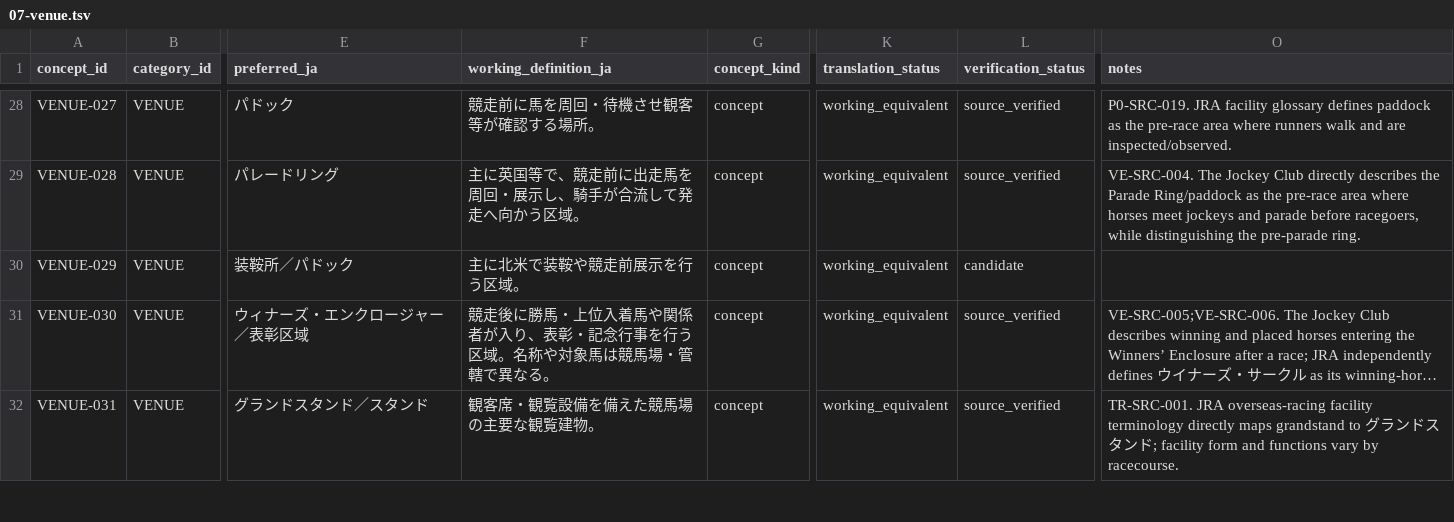
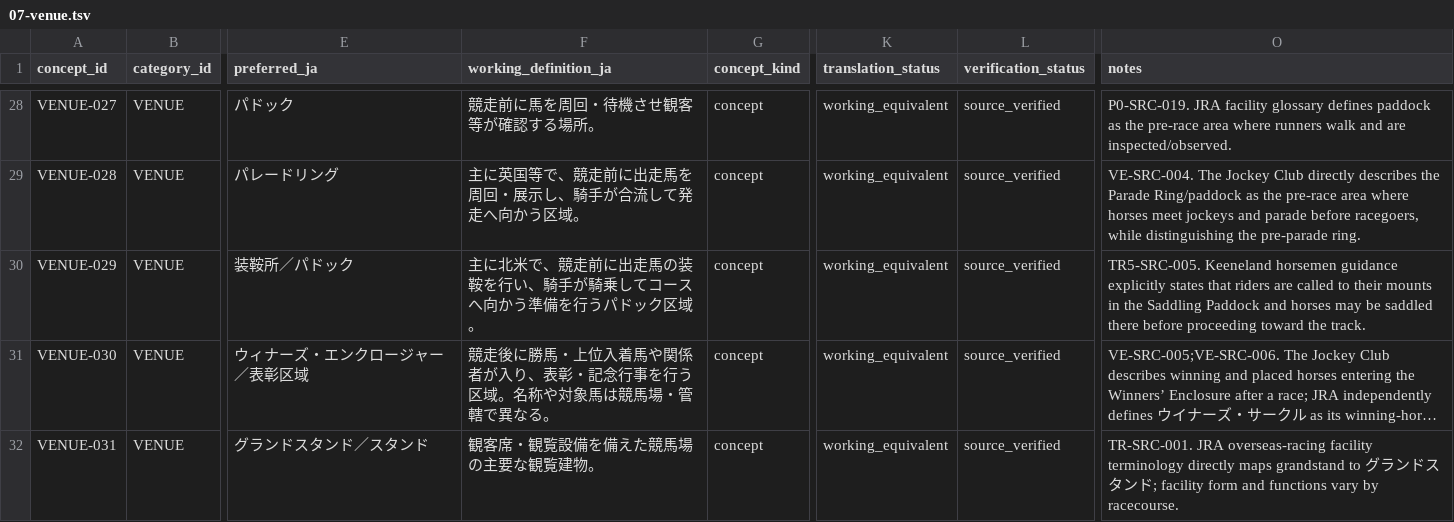
Before and after one commit to badjoke-lab/where-horses-run, a TSV file: data/glossary-master/concepts/07-venue.tsv, drawn as a sheet; only a part is shown, gaps mark what is left out; long unchanged cells end in …; the diff names each change by its address in the sheet, - before the commit and + after, or states it on an @@ line.

Commit message:
data: verify saddling paddock terminology

```diff
--- a/data/glossary-master/concepts/07-venue.tsv
+++ b/data/glossary-master/concepts/07-venue.tsv
-F30 (working_definition_ja): 主に北米で装鞍や競走前展示を行う区域。
+F30 (working_definition_ja): 主に北米で、競走前に出走馬の装鞍を行い、騎手が騎乗してコースへ向かう準備を行うパドック区域。
-L30 (verification_status): candidate
+L30 (verification_status): source_verified
-O30 (notes): (empty)
+O30 (notes): TR5-SRC-005. Keeneland horsemen guidance explicitly states that riders are called to their mounts in the Saddling Paddock and horses may be saddled there before proceeding toward the track.
```
